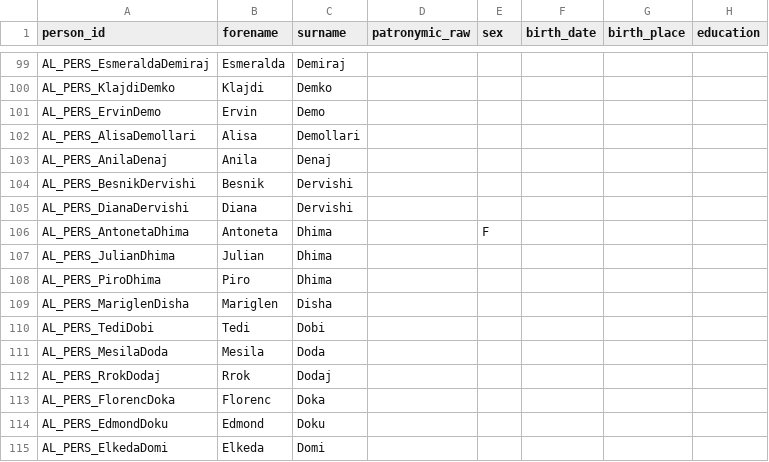
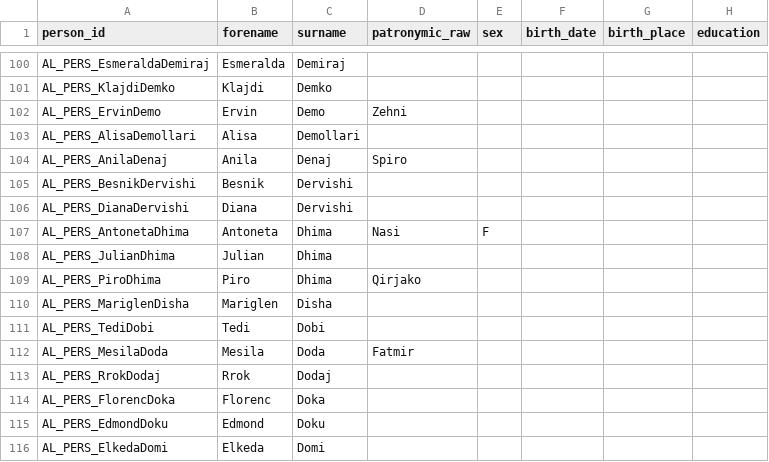
Before and after one commit to ecane2000/Parlamint-al, a CSV file: metadata/persons.csv, drawn as a sheet; only a part is shown, gaps mark what is left out; addresses are those after the commit; the diff covers the shown part only; the diff names each change by its address in the sheet, - before the commit and + after, or states it on an @@ line.

```diff
--- a/metadata/persons.csv
+++ b/metadata/persons.csv
-D102 (patronymic_raw): (empty)
+D102 (patronymic_raw): Zehni
-D104 (patronymic_raw): (empty)
+D104 (patronymic_raw): Spiro
-D107 (patronymic_raw): (empty)
+D107 (patronymic_raw): Nasi
-D109 (patronymic_raw): (empty)
+D109 (patronymic_raw): Qirjako
-D112 (patronymic_raw): (empty)
+D112 (patronymic_raw): Fatmir
```
Also changed, not shown: 7 added rows and 128 edited cells elsewhere in this file, metadata/orgs.csv, metadata/review_queue.csv, 15 other files.
